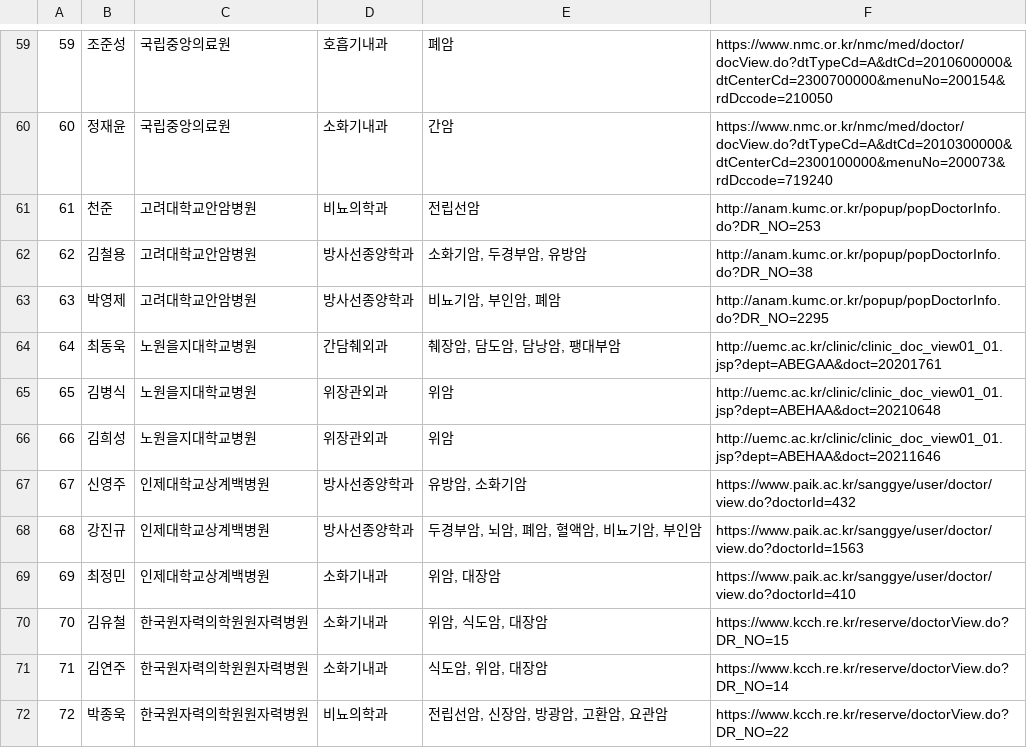
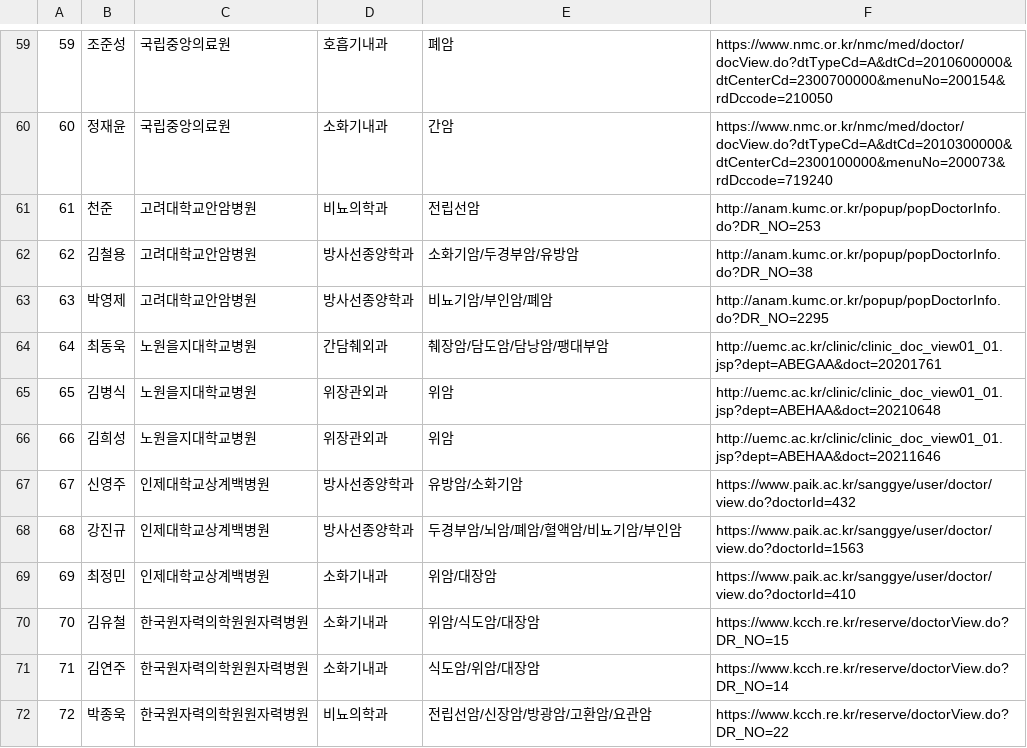
Before and after one commit to tdddt/22-2BigDataAnalysis, a CSV file: doctorinfo.csv, drawn as a sheet; only a part is shown, gaps mark what is left out; the diff covers the shown part only.

```diff
--- a/doctorinfo.csv
+++ b/doctorinfo.csv
@@ -61,12 +61,12 @@
 61,천준,고려대학교안암병원,비뇨의학과,전립선암,http://anam.kumc.or.kr/popup/popDoctorInfo.do?DR_NO=253
-62,김철용,고려대학교안암병원,방사선종양학과,"소화기암, 두경부암, 유방암",http://anam.kumc.or.kr/popup/popDoctorInfo.do?DR_NO=38
-63,박영제,고려대학교안암병원,방사선종양학과,"비뇨기암, 부인암, 폐암",http://anam.kumc.or.kr/popup/popDoctorInfo.do?DR_NO=2295
-64,최동욱,노원을지대학교병원,간담췌외과,"췌장암, 담도암, 담낭암, 팽대부암",http://uemc.ac.kr/clinic/clinic_doc_view01_01.jsp?dept=ABEGAA&doct=20201761
+62,김철용,고려대학교안암병원,방사선종양학과,소화기암/두경부암/유방암,http://anam.kumc.or.kr/popup/popDoctorInfo.do?DR_NO=38
+63,박영제,고려대학교안암병원,방사선종양학과,비뇨기암/부인암/폐암,http://anam.kumc.or.kr/popup/popDoctorInfo.do?DR_NO=2295
+64,최동욱,노원을지대학교병원,간담췌외과,췌장암/담도암/담낭암/팽대부암,http://uemc.ac.kr/clinic/clinic_doc_view01_01.jsp?dept=ABEGAA&doct=20201761
 65,김병식,노원을지대학교병원,위장관외과,위암,http://uemc.ac.kr/clinic/clinic_doc_view01_01.jsp?dept=ABEHAA&doct=20210648
 66,김희성,노원을지대학교병원,위장관외과,위암,http://uemc.ac.kr/clinic/clinic_doc_view01_01.jsp?dept=ABEHAA&doct=20211646
-67,신영주,인제대학교상계백병원,방사선종양학과,"유방암, 소화기암",https://www.paik.ac.kr/sanggye/user/doctor/view.do?doctorId=432
-68,강진규,인제대학교상계백병원,방사선종양학과,"두경부암, 뇌암, 폐암, 혈액암, 비뇨기암, 부인암",https://www.paik.ac.kr/sanggye/user/doctor/view.do?doctorId=1563
-69,최정민,인제대학교상계백병원,소화기내과,"위암, 대장암",https://www.paik.ac.kr/sanggye/user/doctor/view.do?doctorId=410
-70,김유철,한국원자력의학원원자력병원,소화기내과,"위암, 식도암, 대장암",https://www.kcch.re.kr/reserve/doctorView.do?DR_NO=15
-71,김연주,한국원자력의학원원자력병원,소화기내과,"식도암, 위암, 대장암",https://www.kcch.re.kr/reserve/doctorView.do?DR_NO=14
-72,박종욱,한국원자력의학원원자력병원,비뇨의학과,"전립선암, 신장암, 방광암, 고환암, 요관암",https://www.kcch.re.kr/reserve/doctorView.do?DR_NO=22
+67,신영주,인제대학교상계백병원,방사선종양학과,유방암/소화기암,https://www.paik.ac.kr/sanggye/user/doctor/view.do?doctorId=432
+68,강진규,인제대학교상계백병원,방사선종양학과,두경부암/뇌암/폐암/혈액암/비뇨기암/부인암,https://www.paik.ac.kr/sanggye/user/doctor/view.do?doctorId=1563
+69,최정민,인제대학교상계백병원,소화기내과,위암/대장암,https://www.paik.ac.kr/sanggye/user/doctor/view.do?doctorId=410
+70,김유철,한국원자력의학원원자력병원,소화기내과,위암/식도암/대장암,https://www.kcch.re.kr/reserve/doctorView.do?DR_NO=15
+71,김연주,한국원자력의학원원자력병원,소화기내과,식도암/위암/대장암,https://www.kcch.re.kr/reserve/doctorView.do?DR_NO=14
+72,박종욱,한국원자력의학원원자력병원,비뇨의학과,전립선암/신장암/방광암/고환암/요관암,https://www.kcch.re.kr/reserve/doctorView.do?DR_NO=22
```
Also changed, not shown: 35 edited cells elsewhere in this file, 28 other files.
